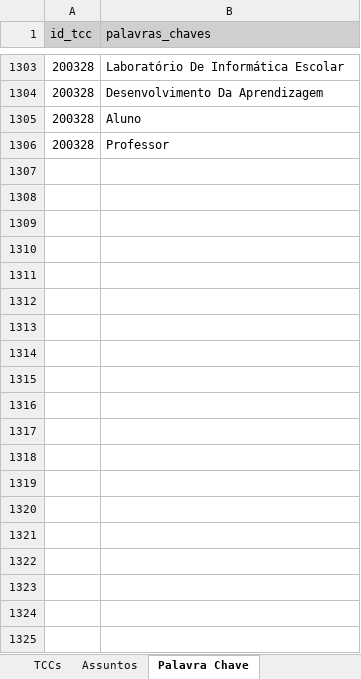
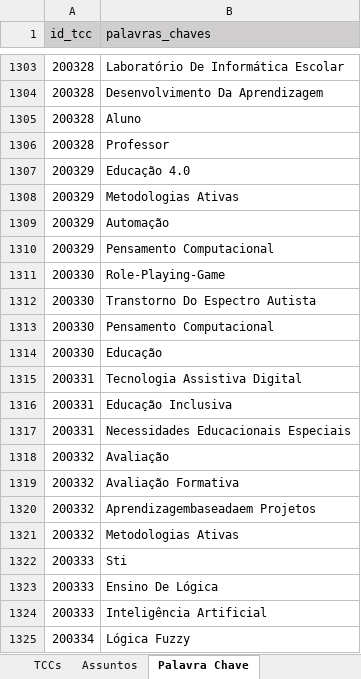
Before and after one commit to Geilsondss/Fluxo_da_Comunicacao_Cientifica_Lic_Comp, an Excel workbook: Data/data_treated.xlsx, sheet Palavra Chave, drawn as a sheet; only a part is shown, gaps mark what is left out; values as stored, in another font and other column widths than the file's, no borders; the diff covers the shown part only; the diff names each change by its address in the sheet, - before the commit and + after, or states it on an @@ line.

```diff
--- a/Data/data_treated.xlsx (sheet Palavra Chave)
+++ b/Data/data_treated.xlsx (sheet Palavra Chave)
+row 1307: 200329 | Educação 4.0
+row 1308: 200329 | Metodologias Ativas
+row 1309: 200329 | Automação
+row 1310: 200329 | Pensamento Computacional
+row 1311: 200330 | Role-Playing-Game
+row 1312: 200330 | Transtorno Do Espectro Autista
+row 1313: 200330 | Pensamento Computacional
+row 1314: 200330 | Educação
+row 1315: 200331 | Tecnologia Assistiva Digital
+row 1316: 200331 | Educação Inclusiva
+row 1317: 200331 | Necessidades Educacionais Especiais
+row 1318: 200332 | Avaliação
+row 1319: 200332 | Avaliação Formativa
+row 1320: 200332 | Aprendizagembaseadaem Projetos
+row 1321: 200332 | Metodologias Ativas
+row 1322: 200333 | Sti
+row 1323: 200333 | Ensino De Lógica
+row 1324: 200333 | Inteligência Artificial
+row 1325: 200334 | Lógica Fuzzy
```
Also changed, not shown: 99 added rows elsewhere in this sheet, sheet TCCs, sheet Autores, sheet Instituições.
